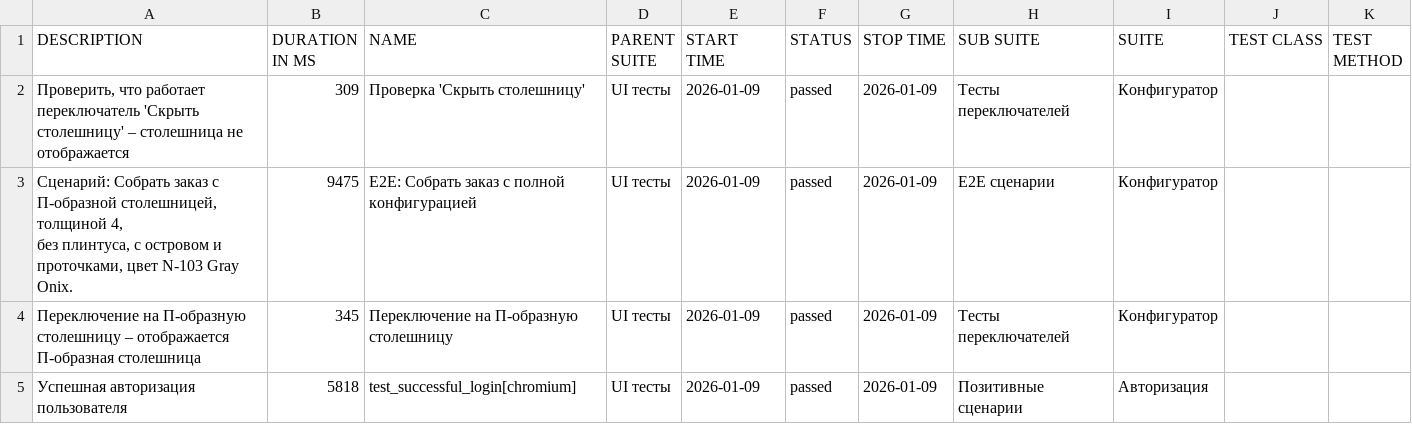
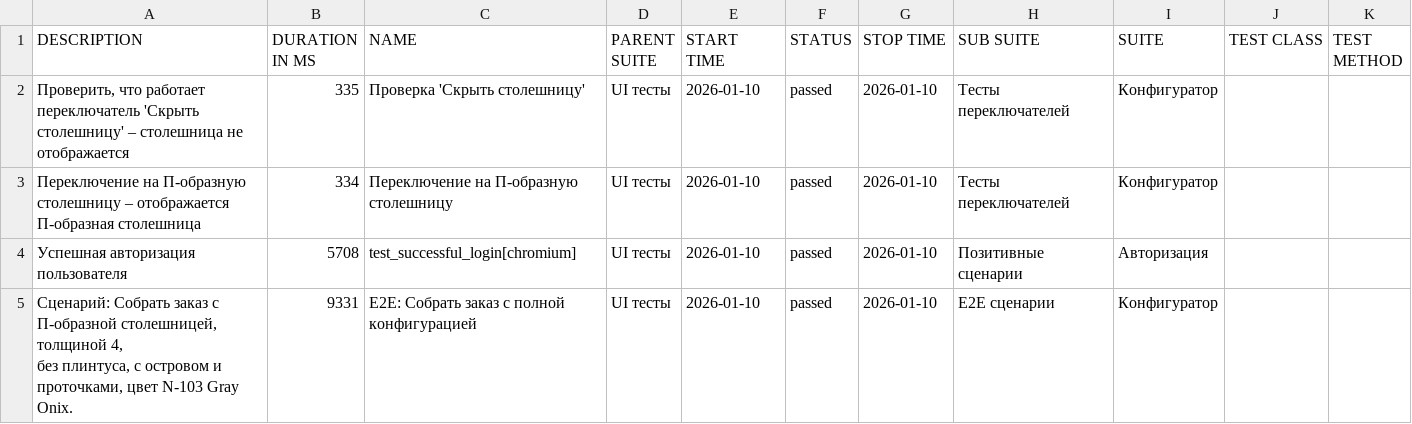
Before and after one commit to Deslowter/Playwright_python_inzhenerka, a CSV file: data/suites.csv, drawn as a sheet.

```diff
--- a/data/suites.csv
+++ b/data/suites.csv
@@ -1,8 +1,8 @@
 "DESCRIPTION","DURATION IN MS","NAME","PARENT SUITE","START TIME","STATUS","STOP TIME","SUB SUITE","SUITE","TEST CLASS","TEST METHOD"
-"Проверить, что работает переключатель 'Скрыть столешницу' – столешница не отображается","309","Проверка 'Скрыть столешницу'","UI тесты","2026-01-09","passed","2026-01-09","Тесты переключателей","Конфигуратор","",""
-"
-        Сценарий: Собрать заказ с П-образной столешницей, толщиной 4,
-        без плинтуса, с островом и проточками, цвет N-103 Gray Onix.
-        ","9475","E2E: Собрать заказ с полной конфигурацией","UI тесты","2026-01-09","passed","2026-01-09","E2E сценарии","Конфигуратор","",""
-"Переключение на П-образную столешницу – отображается П-образная столешница","345","Переключение на П-образную столешницу","UI тесты","2026-01-09","passed","2026-01-09","Тесты переключателей","Конфигуратор","",""
-"Успешная авторизация пользователя","5818","test_successful_login[chromium]","UI тесты","2026-01-09","passed","2026-01-09","Позитивные сценарии","Авторизация","",""
+"Проверить, что работает переключатель 'Скрыть столешницу' – столешница не отображается","335","Проверка 'Скрыть столешницу'","UI тесты","2026-01-10","passed","2026-01-10","Тесты переключателей","Конфигуратор","",""
+"Переключение на П-образную столешницу – отображается П-образная столешница","334","Переключение на П-образную столешницу","UI тесты","2026-01-10","passed","2026-01-10","Тесты переключателей","Конфигуратор","",""
+"Успешная авторизация пользователя","5708","test_successful_login[chromium]","UI тесты","2026-01-10","passed","2026-01-10","Позитивные сценарии","Авторизация","",""
+"
+        Сценарий: Собрать заказ с П-образной столешницей, толщиной 4,
+        без плинтуса, с островом и проточками, цвет N-103 Gray Onix.
+        ","9331","E2E: Собрать заказ с полной конфигурацией","UI тесты","2026-01-10","passed","2026-01-10","E2E сценарии","Конфигуратор","",""
```
Also changed, not shown: 47 other files.
